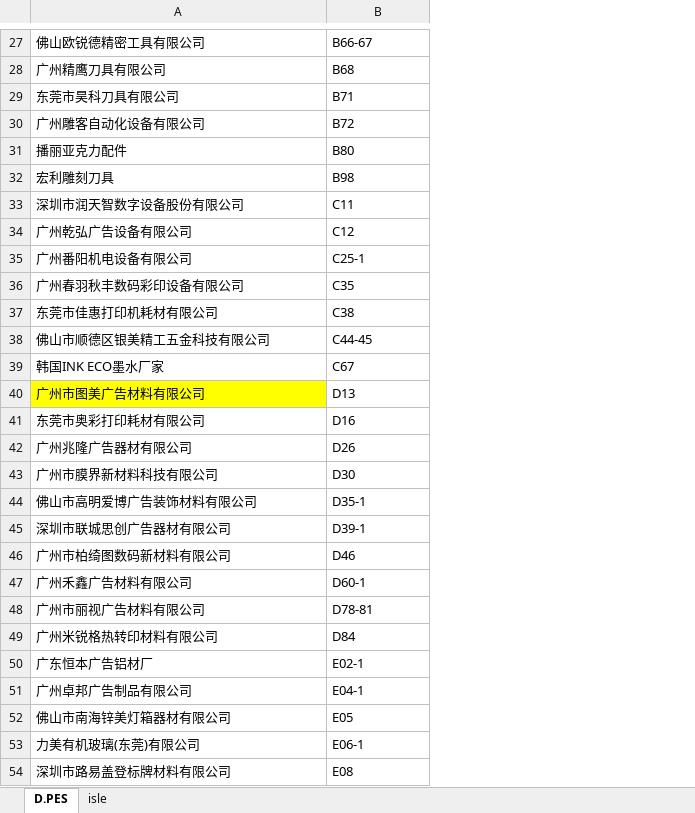
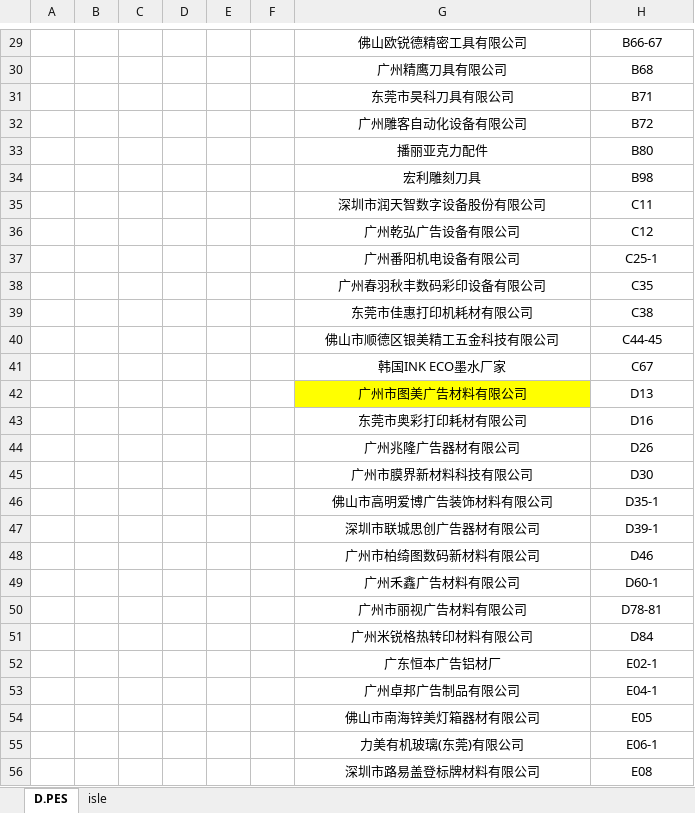
Before and after one commit to Piggsu/Record-2016.9.27-, an Excel workbook: 2017年迪培斯厂家参展名单.xlsx, sheet D.PES, drawn as a sheet; only a part is shown, gaps mark what is left out; values as stored, in another font and other column widths than the file's, no borders; addresses are those after the commit; the diff covers the shown part only; the diff names each change by its address in the sheet, - before the commit and + after, or states it on an @@ line.

```diff
--- a/2017年迪培斯厂家参展名单.xlsx (sheet D.PES)
+++ b/2017年迪培斯厂家参展名单.xlsx (sheet D.PES)
+column A, empty
+column B, empty
+column C, empty
+column D, empty
+column E, empty
+column F, empty
-G29:H56 alignment: left
+G29:H56 alignment: center
```
Also changed, not shown: 2 added rows, cell formats and merged cells elsewhere in this sheet, recorded.xlsx.
